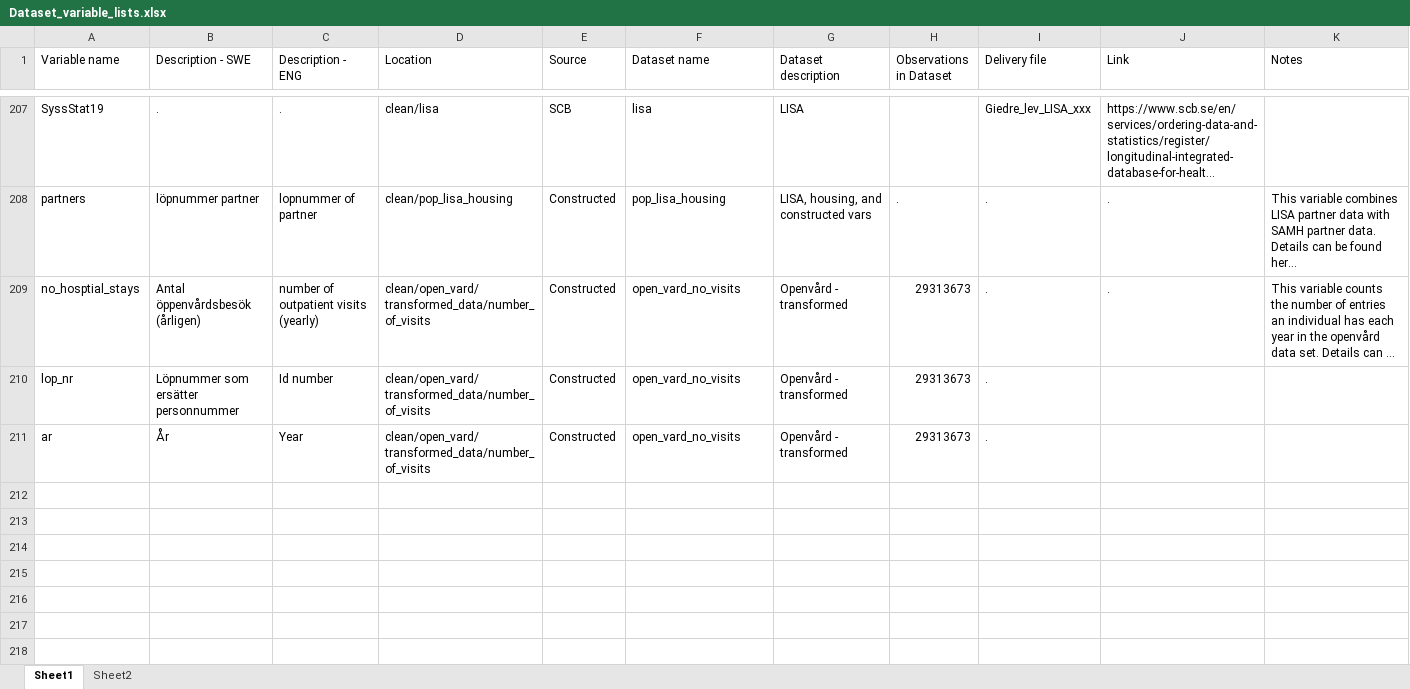
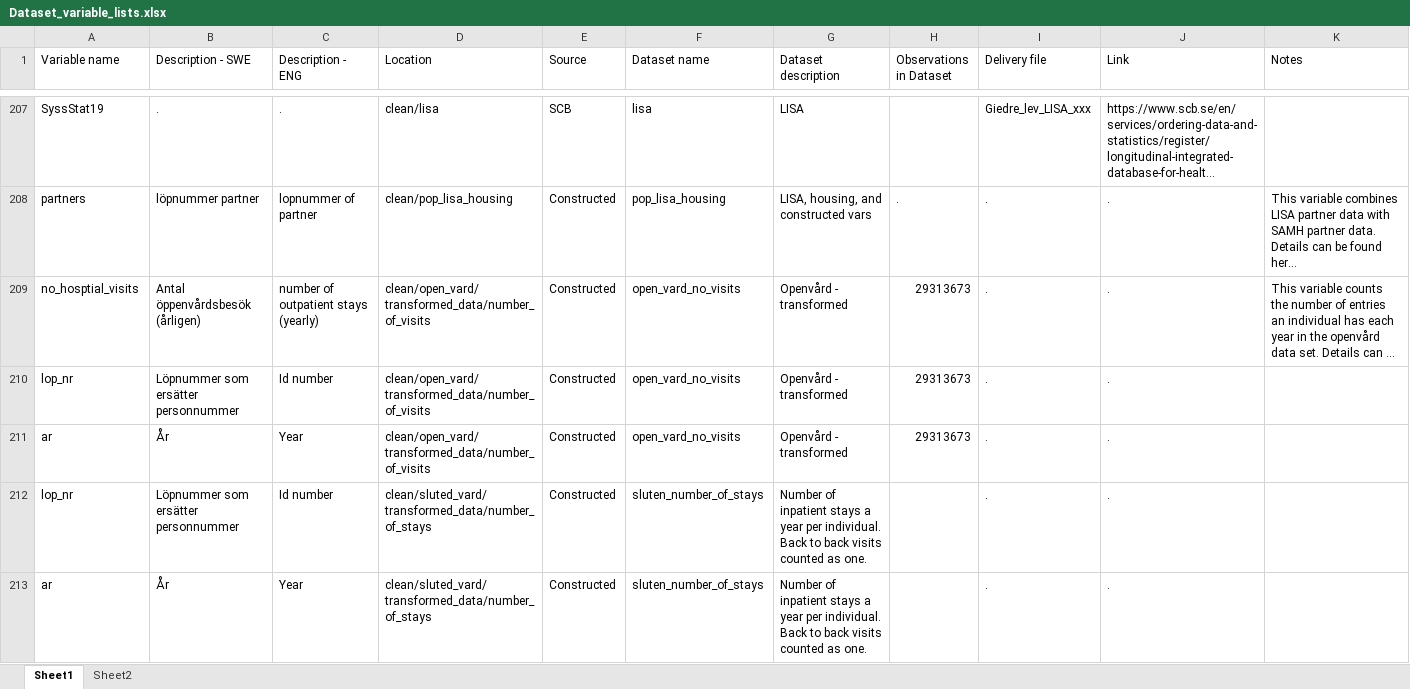
Before and after one commit to n-christie/register_reloc_age, an Excel workbook: tables/Dataset_variable_lists.xlsx, sheet Sheet1, drawn as a sheet; only a part is shown, gaps mark what is left out; long unchanged cells end in …; values as stored, in another font and other column widths than the file's, no borders; the diff covers the shown part only; the diff names each change by its address in the sheet, - before the commit and + after, or states it on an @@ line.

```diff
--- a/tables/Dataset_variable_lists.xlsx (sheet Sheet1)
+++ b/tables/Dataset_variable_lists.xlsx (sheet Sheet1)
-A209 (Variable name): no_hosptial_stays
+A209 (Variable name): no_hosptial_visits
-C209 (Description - ENG): number of outpatient visits (yearly)
+C209 (Description - ENG): number of outpatient stays (yearly)
-J210:J211 (Link): (empty)
+J210:J211 (Link): .
+row 212: lop_nr | Löpnummer som ersätter personnummer | Id number | clean/sluted_vard/transformed_data/number_of_stays | Constructed | sluten_number_of_stays | Number of inpatient stays a year per individual. Back to back visits counted as one. |  | . | .
+row 213: ar | År | Year | clean/sluted_vard/transformed_data/number_of_stays | Constructed | sluten_number_of_stays | Number of inpatient stays a year per individual. Back to back visits counted as one. |  | . | .
```
Also changed, not shown: 26 added rows elsewhere in this sheet, 8 other files.
